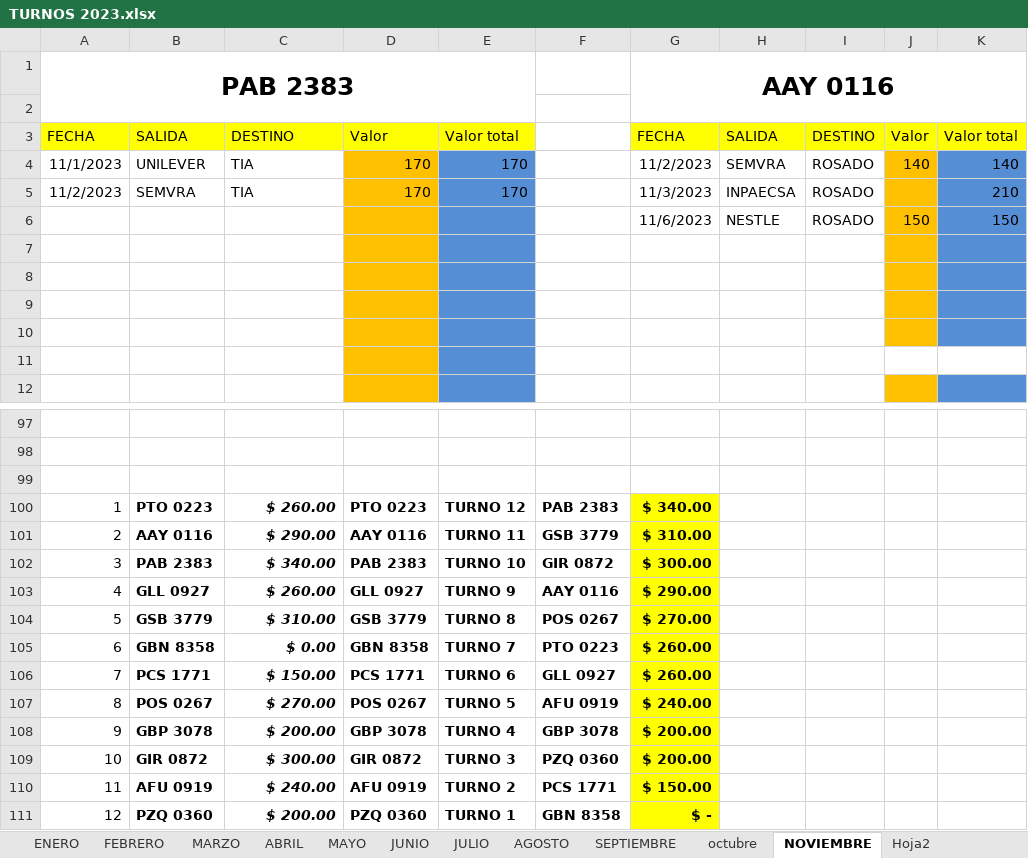
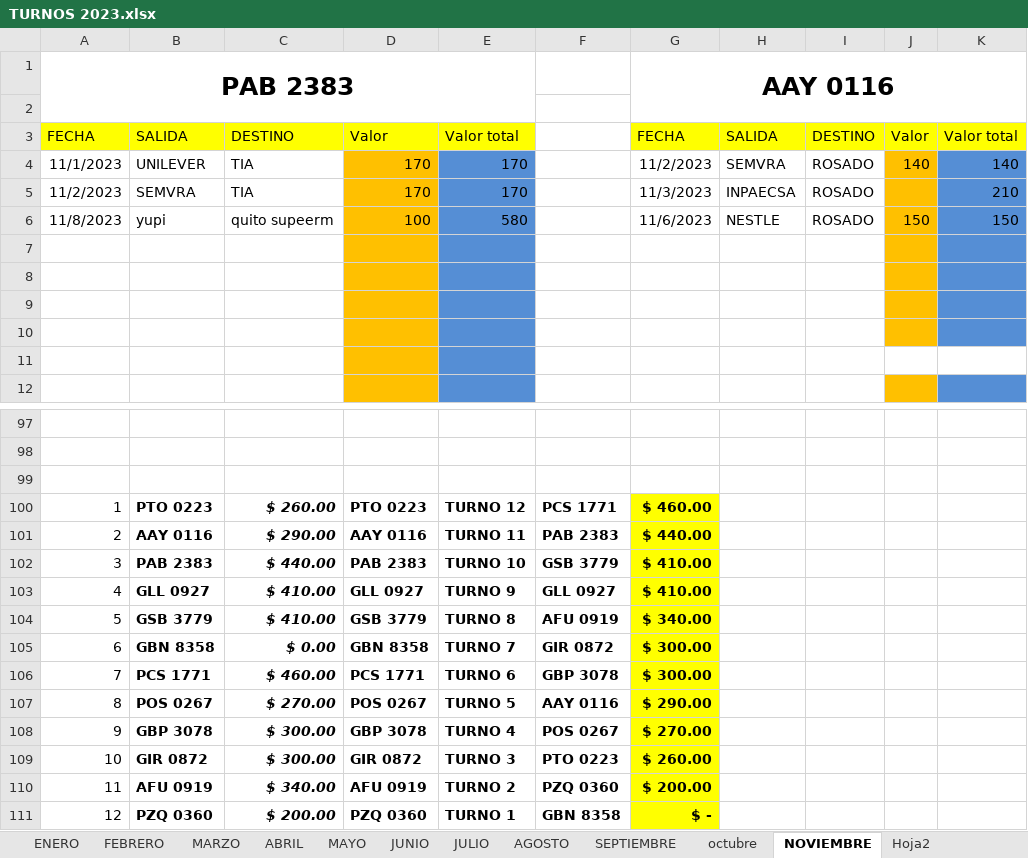
Before and after one commit to ABRILTRANS/OFICINA, an Excel workbook: DOC 2023/TURNOS 2023.xlsx, sheet NOVIEMBRE, drawn as a sheet; only a part is shown, gaps mark what is left out; values as stored, in another font and other column widths than the file's, no borders; the diff covers the shown part only; the diff names each change by its address in the sheet, - before the commit and + after, or states it on an @@ line.

```diff
--- a/DOC 2023/TURNOS 2023.xlsx (sheet NOVIEMBRE)
+++ b/DOC 2023/TURNOS 2023.xlsx (sheet NOVIEMBRE)
-A6 (PAB 2383): (empty)
+A6 (PAB 2383): 11/8/2023
-B6: (empty)
+B6: yupi
-C6: (empty)
+C6: quito supeerm
-D6: (empty)
+D6: 100
-E6: (empty)
+E6: 580
-F100: PAB 2383
+F100: PCS 1771
-G100 (AAY 0116): $ 340.00
+G100 (AAY 0116): $ 460.00
-F101: GSB 3779
+F101: PAB 2383
-G101 (AAY 0116): $ 310.00
+G101 (AAY 0116): $ 440.00
-C102: $ 340.00
+C102: $ 440.00
-F102: GIR 0872
+F102: GSB 3779
-G102 (AAY 0116): $ 300.00
+G102 (AAY 0116): $ 410.00
-C103: $ 260.00
+C103: $ 410.00
-F103: AAY 0116
+F103: GLL 0927
-G103 (AAY 0116): $ 290.00
+G103 (AAY 0116): $ 410.00
-C104: $ 310.00
+C104: $ 410.00
-F104: POS 0267
+F104: AFU 0919
-G104 (AAY 0116): $ 270.00
+G104 (AAY 0116): $ 340.00
-F105: PTO 0223
+F105: GIR 0872
-G105:G106 (AAY 0116): $ 260.00
+G105:G106 (AAY 0116): $ 300.00
-C106: $ 150.00
+C106: $ 460.00
-F106: GLL 0927
+F106: GBP 3078
-F107: AFU 0919
+F107: AAY 0116
-G107 (AAY 0116): $ 240.00
+G107 (AAY 0116): $ 290.00
-C108: $ 200.00
+C108: $ 300.00
-F108: GBP 3078
+F108: POS 0267
-G108 (AAY 0116): $ 200.00
+G108 (AAY 0116): $ 270.00
-F109: PZQ 0360
+F109: PTO 0223
-G109 (AAY 0116): $ 200.00
+G109 (AAY 0116): $ 260.00
-C110: $ 240.00
+C110: $ 340.00
-F110: PCS 1771
+F110: PZQ 0360
-G110 (AAY 0116): $ 150.00
+G110 (AAY 0116): $ 200.00
```
Also changed, not shown: 27 added rows, 27 removed rows, 4 moved rows and 16 edited cells elsewhere in this sheet.
